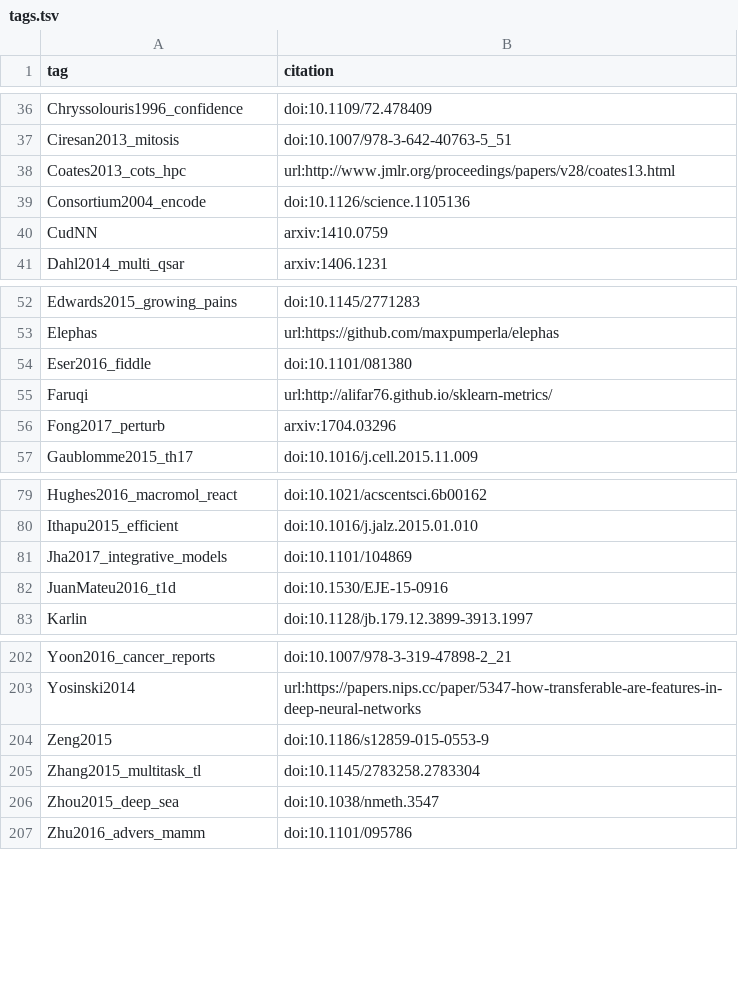
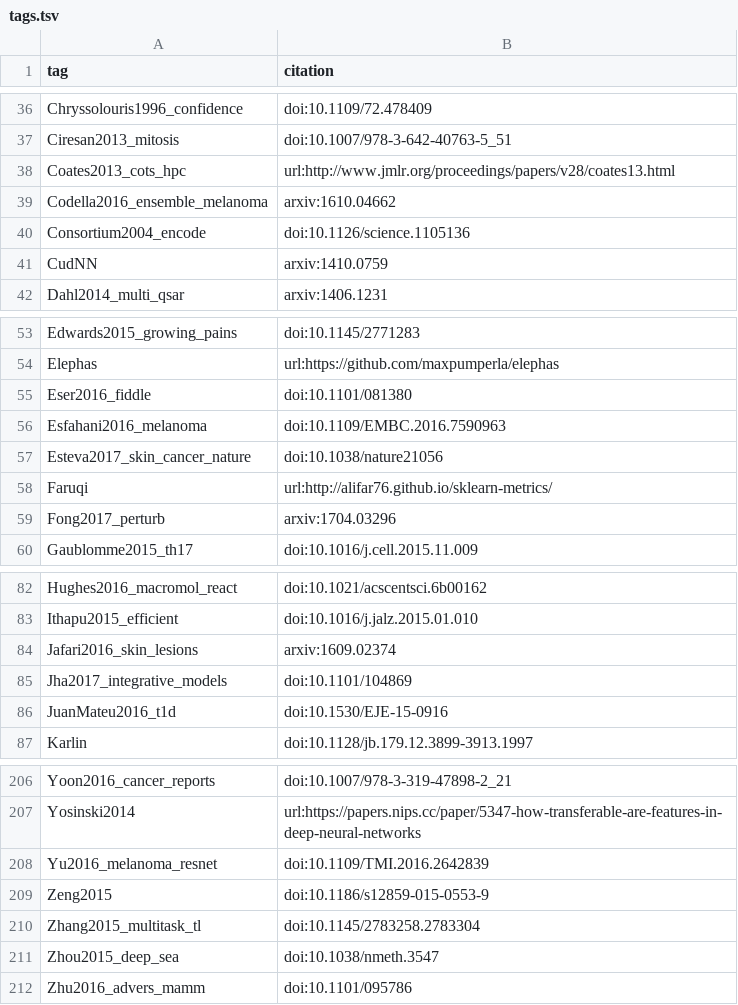
Before and after one commit to greenelab/deep-review, a TSV file: references/tags.tsv, drawn as a sheet; only a part is shown, gaps mark what is left out.

Commit message:
add melanoma

```diff
--- a/references/tags.tsv
+++ b/references/tags.tsv
@@ -38,2 +38,3 @@ Ciresan2013_mitosis	doi:10.1007/978-3-642-40763-5_51
 Coates2013_cots_hpc	url:http://www.jmlr.org/proceedings/papers/v28/coates13.html
+Codella2016_ensemble_melanoma	arxiv:1610.04662
 Consortium2004_encode	doi:10.1126/science.1105136
@@ -54,2 +55,4 @@ Elephas	url:https://github.com/maxpumperla/elephas
 Eser2016_fiddle	doi:10.1101/081380
+Esfahani2016_melanoma	doi:10.1109/EMBC.2016.7590963
+Esteva2017_skin_cancer_nature	doi:10.1038/nature21056
 Faruqi	url:http://alifar76.github.io/sklearn-metrics/
@@ -80,2 +83,3 @@ Hughes2016_macromol_react	doi:10.1021/acscentsci.6b00162
 Ithapu2015_efficient	doi:10.1016/j.jalz.2015.01.010
+Jafari2016_skin_lesions	arxiv:1609.02374
 Jha2017_integrative_models	doi:10.1101/104869
@@ -203,2 +207,3 @@ Yoon2016_cancer_reports	doi:10.1007/978-3-319-47898-2_21
 Yosinski2014	url:https://papers.nips.cc/paper/5347-how-transferable-are-features-in-deep-neural-networks
+Yu2016_melanoma_resnet	doi:10.1109/TMI.2016.2642839
 Zeng2015	doi:10.1186/s12859-015-0553-9
```
Also changed, not shown: 1 other file.
